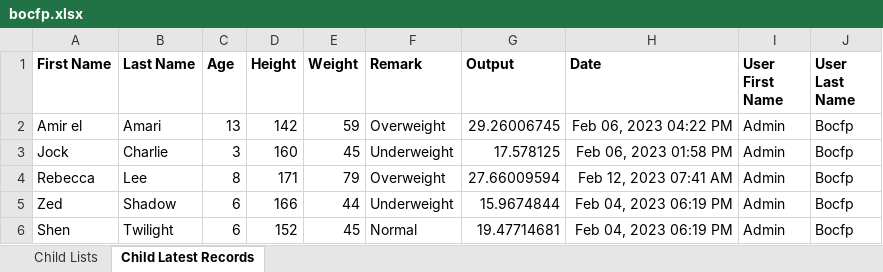
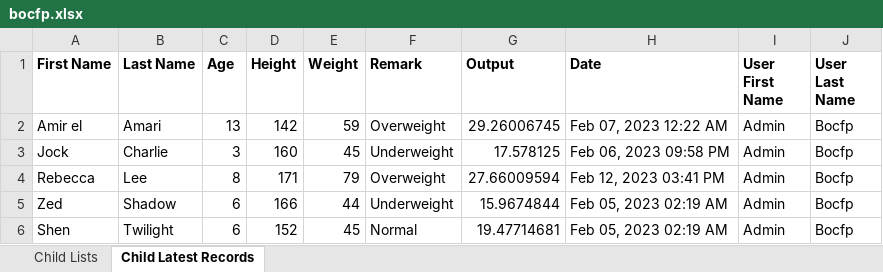
Before and after one commit to pocholo818/bocfp_2, an Excel workbook: bocfp-api/report/bocfp.xlsx, sheet Child Latest Records, drawn as a sheet; values as stored, in another font and other column widths than the file's, no borders; the diff names each change by its address in the sheet, - before the commit and + after, or states it on an @@ line.

Commit message:
date in the excel now formatting better

```diff
--- a/bocfp-api/report/bocfp.xlsx (sheet Child Latest Records)
+++ b/bocfp-api/report/bocfp.xlsx (sheet Child Latest Records)
-H2 (Date): Feb 06, 2023 04:22 PM
+H2 (Date): Feb 07, 2023 12:22 AM
-H3 (Date): Feb 06, 2023 01:58 PM
+H3 (Date): Feb 06, 2023 09:58 PM
-H4 (Date): Feb 12, 2023 07:41 AM
+H4 (Date): Feb 12, 2023 03:41 PM
-H5:H6 (Date): Feb 04, 2023 06:19 PM
+H5:H6 (Date): Feb 05, 2023 02:19 AM
```
Also changed, not shown: 3 other files.
